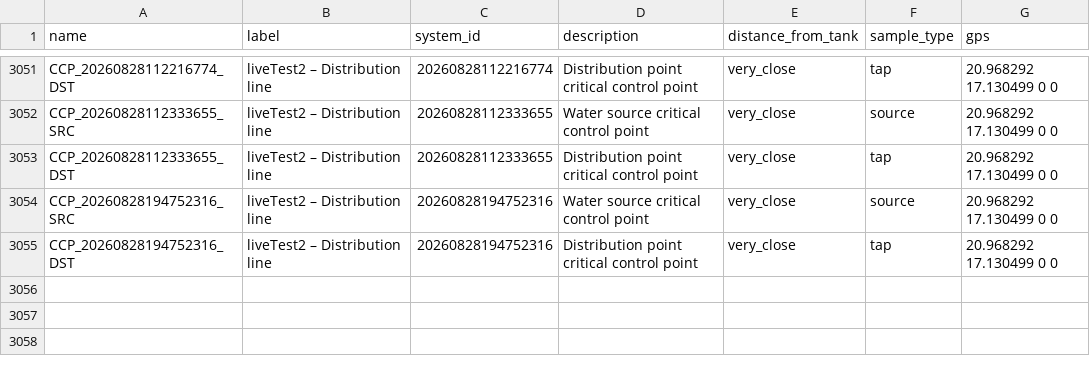
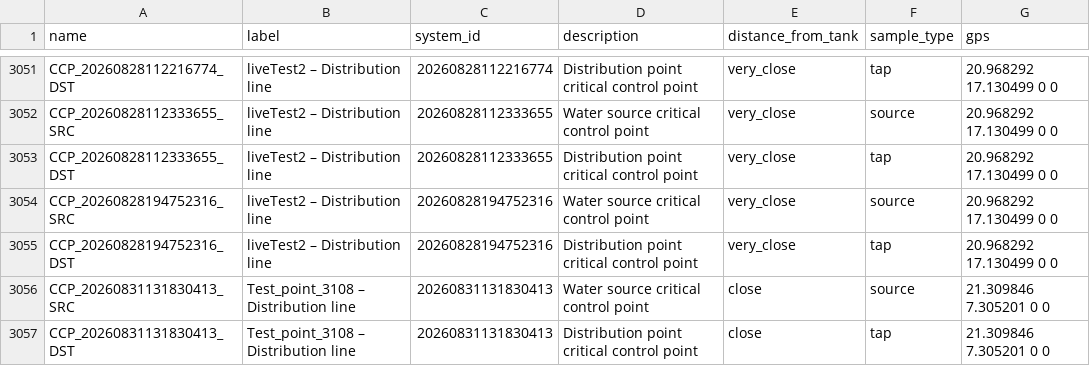
Before and after one commit to osmanburcu/Watercheck, a CSV file: data/ccp.csv, drawn as a sheet; only a part is shown, gaps mark what is left out; the diff names each change by its address in the sheet, - before the commit and + after, or states it on an @@ line.

Commit message:
Upload CSV from Power Automate

```diff
--- a/data/ccp.csv
+++ b/data/ccp.csv
+row 3056: CCP_20260831131830413_SRC | Test_point_3108 – Distribution line | 20260831131830413 | Water source critical control point | close | source | 21.309846 7.305201 0 0
+row 3057: CCP_20260831131830413_DST | Test_point_3108 – Distribution line | 20260831131830413 | Distribution point critical control point | close | tap | 21.309846 7.305201 0 0
```
